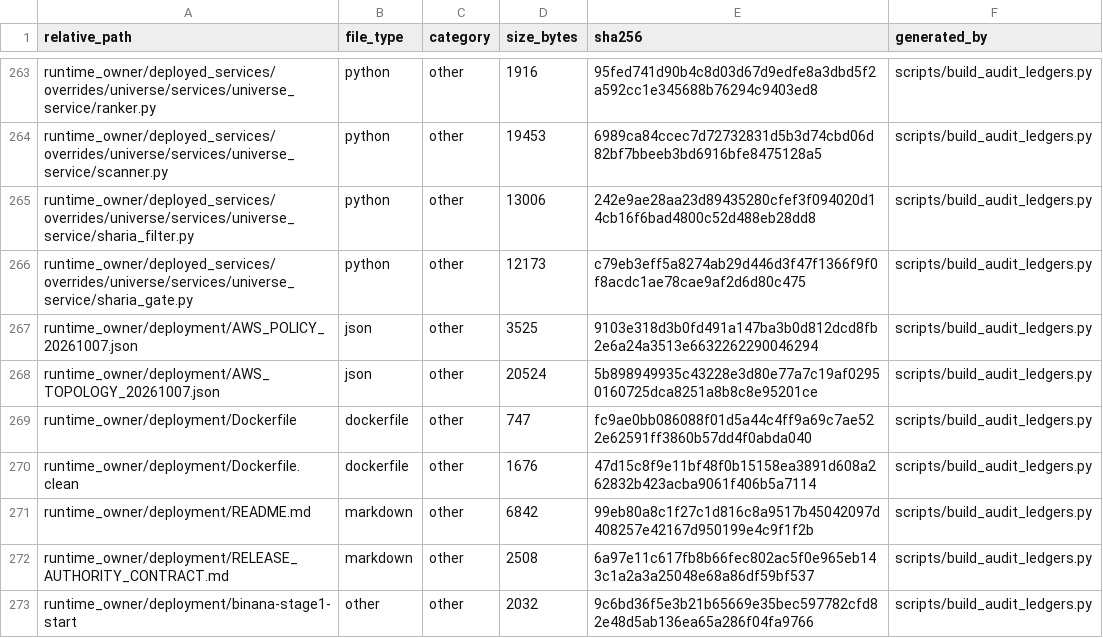
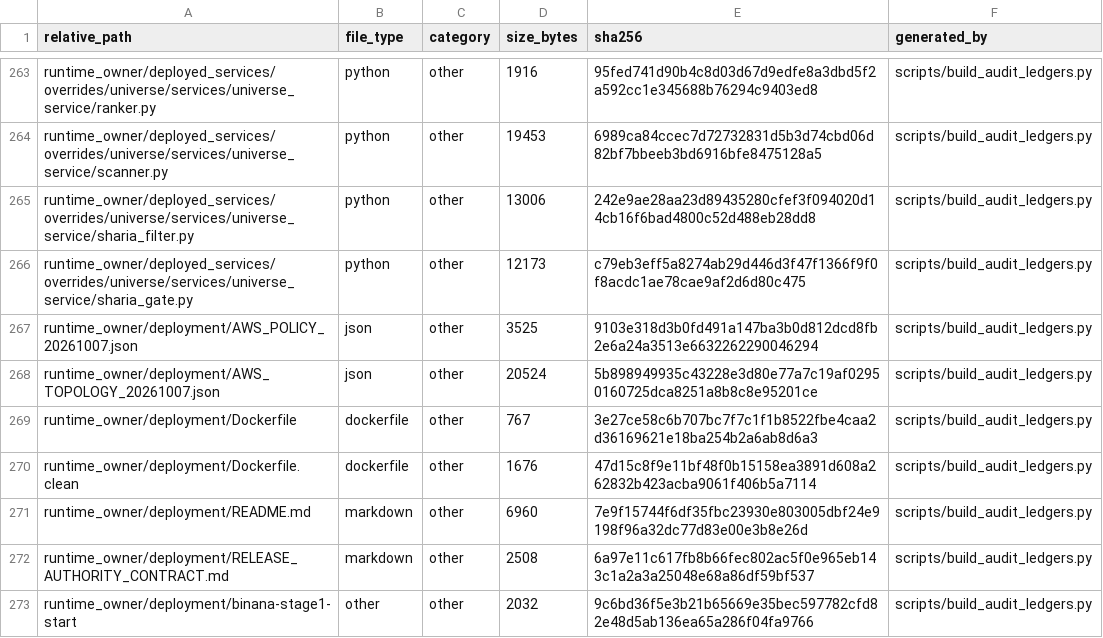
Before and after one commit to asad13-Binana/Binana-Binance-Spot-Trading-Sharia-Compliance-BOT-TestNet, a CSV file: docs/audit/FILE_REVIEW_LEDGER.csv, drawn as a sheet; only a part is shown, gaps mark what is left out; the diff covers the shown part only.

```diff
--- a/docs/audit/FILE_REVIEW_LEDGER.csv
+++ b/docs/audit/FILE_REVIEW_LEDGER.csv
@@ -268,5 +268,5 @@ runtime_owner/deployment/AWS_POLICY_20261007.json,json,other,3525,9103e318d3b0fd
 runtime_owner/deployment/AWS_TOPOLOGY_20261007.json,json,other,20524,5b898949935c43228e3d80e77a7c19af02950160725dca8251a8b8c8e95201ce,scripts/build_audit_ledgers.py
-runtime_owner/deployment/Dockerfile,dockerfile,other,747,fc9ae0bb086088f01d5a44c4ff9a69c7ae522e62591ff3860b57dd4f0abda040,scripts/build_audit_ledgers.py
+runtime_owner/deployment/Dockerfile,dockerfile,other,767,3e27ce58c6b707bc7f7c1f1b8522fbe4caa2d36169621e18ba254b2a6ab8d6a3,scripts/build_audit_ledgers.py
 runtime_owner/deployment/Dockerfile.clean,dockerfile,other,1676,47d15c8f9e11bf48f0b15158ea3891d608a262832b423acba9061f406b5a7114,scripts/build_audit_ledgers.py
-runtime_owner/deployment/README.md,markdown,other,6842,99eb80a8c1f27c1d816c8a9517b45042097d408257e42167d950199e4c9f1f2b,scripts/build_audit_ledgers.py
+runtime_owner/deployment/README.md,markdown,other,6960,7e9f15744f6df35fbc23930e803005dbf24e9198f96a32dc77d83e00e3b8e26d,scripts/build_audit_ledgers.py
 runtime_owner/deployment/RELEASE_AUTHORITY_CONTRACT.md,markdown,other,2508,6a97e11c617fb8b66fec802ac5f0e965eb143c1a2a3a25048e68a86df59bf537,scripts/build_audit_ledgers.py
```
Also changed, not shown: 1 added row and 8 edited cells elsewhere in this file, docs/audit/FUNCTION_CALLBACK_LEDGER.csv, 8 other files.
